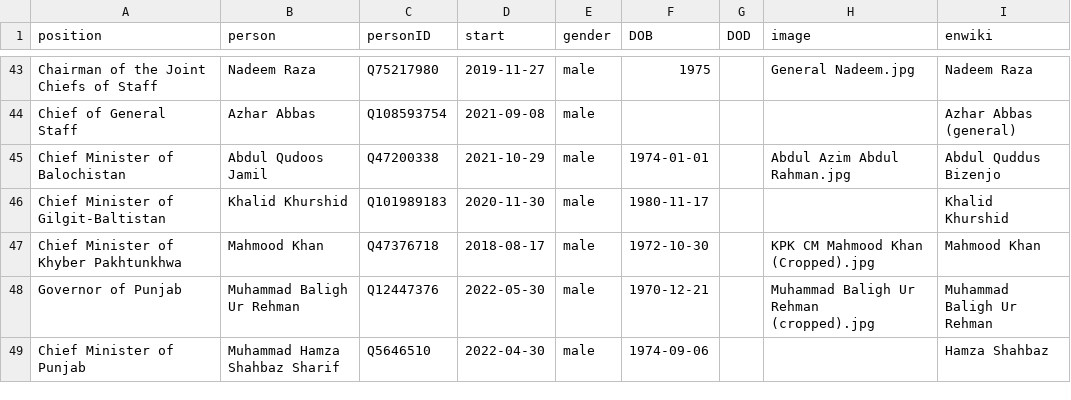
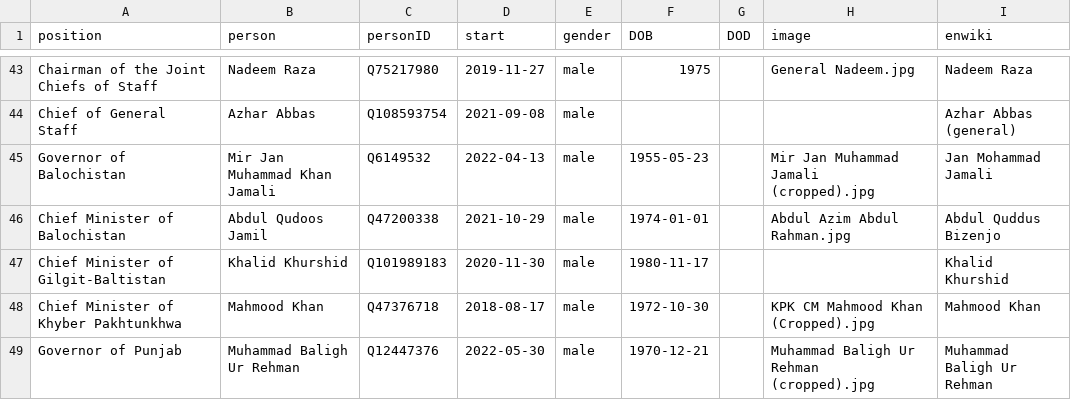
Before and after one commit to every-politician-scrapers/pakistan-ministers, a CSV file: html/current.csv, drawn as a sheet; only a part is shown, gaps mark what is left out; the shorter side is filled out with more unchanged rows.

```diff
--- a/html/current.csv
+++ b/html/current.csv
@@ -44,2 +44,3 @@ Chairman of the Joint Chiefs of Staff,Nadeem Raza,Q75217980,2019-11-27,male,1975
 Chief of General Staff,Azhar Abbas,Q108593754,2021-09-08,male,,,,Azhar Abbas (general)
+Governor of Balochistan,Mir Jan Muhammad Khan Jamali,Q6149532,2022-04-13,male,1955-05-23,,Mir Jan Muhammad Jamali (cropped).jpg,Jan Mohammad Jamali
 Chief Minister of Balochistan,Abdul Qudoos Jamil,Q47200338,2021-10-29,male,1974-01-01,,Abdul Azim Abdul Rahman.jpg,Abdul Quddus Bizenjo
```
Also changed, not shown: html/family.csv, html/holders21.csv, 2 other files.
